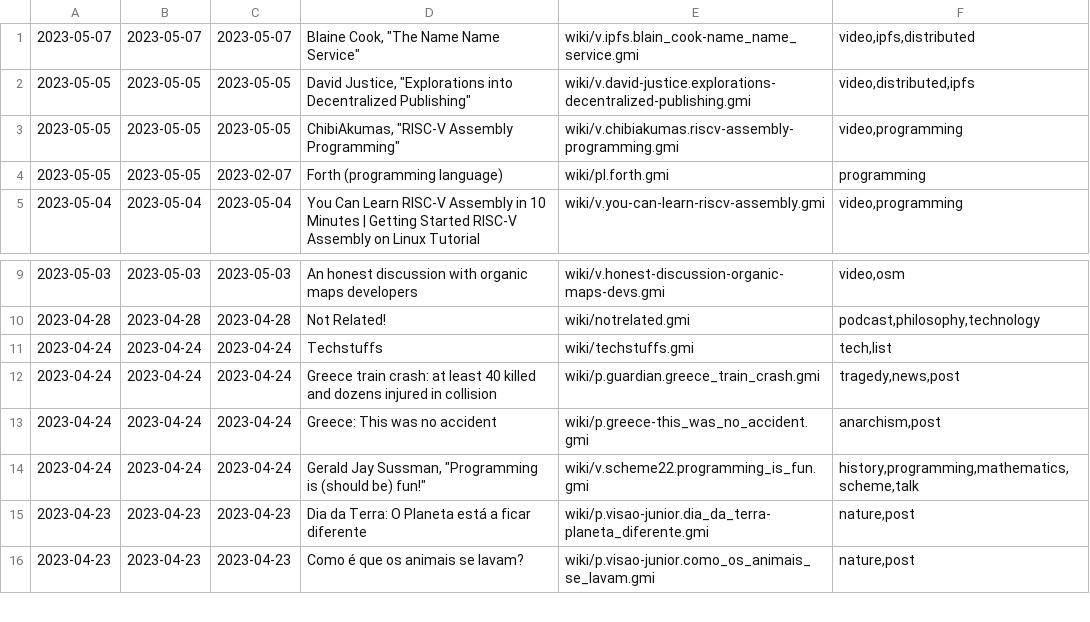
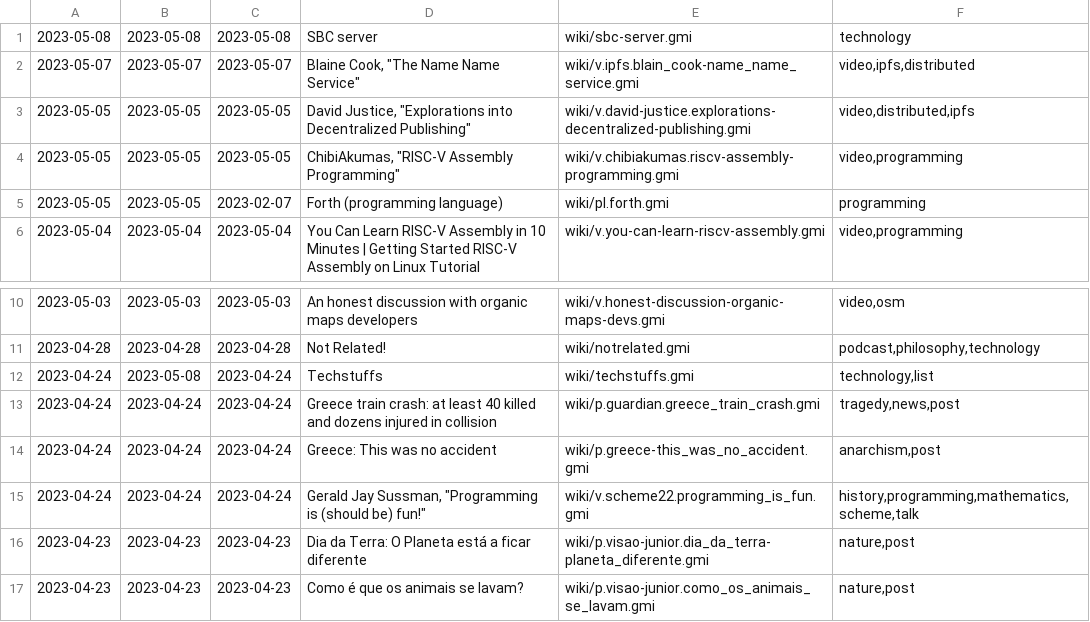
Before and after one commit to siiky/siiky.github.io, a TSV file: wiki-meta.tsv, drawn as a sheet; only a part is shown, gaps mark what is left out.

Commit message:
Add wiki/sbc-server

```diff
--- a/wiki-meta.tsv
+++ b/wiki-meta.tsv
@@ -1 +1,2 @@
+2023-05-08	2023-05-08	2023-05-08	SBC server	wiki/sbc-server.gmi	technology
 2023-05-07	2023-05-07	2023-05-07	Blaine Cook, "The Name Name Service"	wiki/v.ipfs.blain_cook-name_name_service.gmi	video,ipfs,distributed
@@ -10,3 +11,3 @@
 2023-04-28	2023-04-28	2023-04-28	"Not Related!"	wiki/notrelated.gmi	podcast,philosophy,technology
-2023-04-24	2023-04-24	2023-04-24	Techstuffs	wiki/techstuffs.gmi	tech,list
+2023-04-24	2023-05-08	2023-04-24	Techstuffs	wiki/techstuffs.gmi	technology,list
 2023-04-24	2023-04-24	2023-04-24	"Greece train crash: at least 40 killed and dozens injured in collision"	wiki/p.guardian.greece_train_crash.gmi	tragedy,news,post
```
Also changed, not shown: 19 other files.
